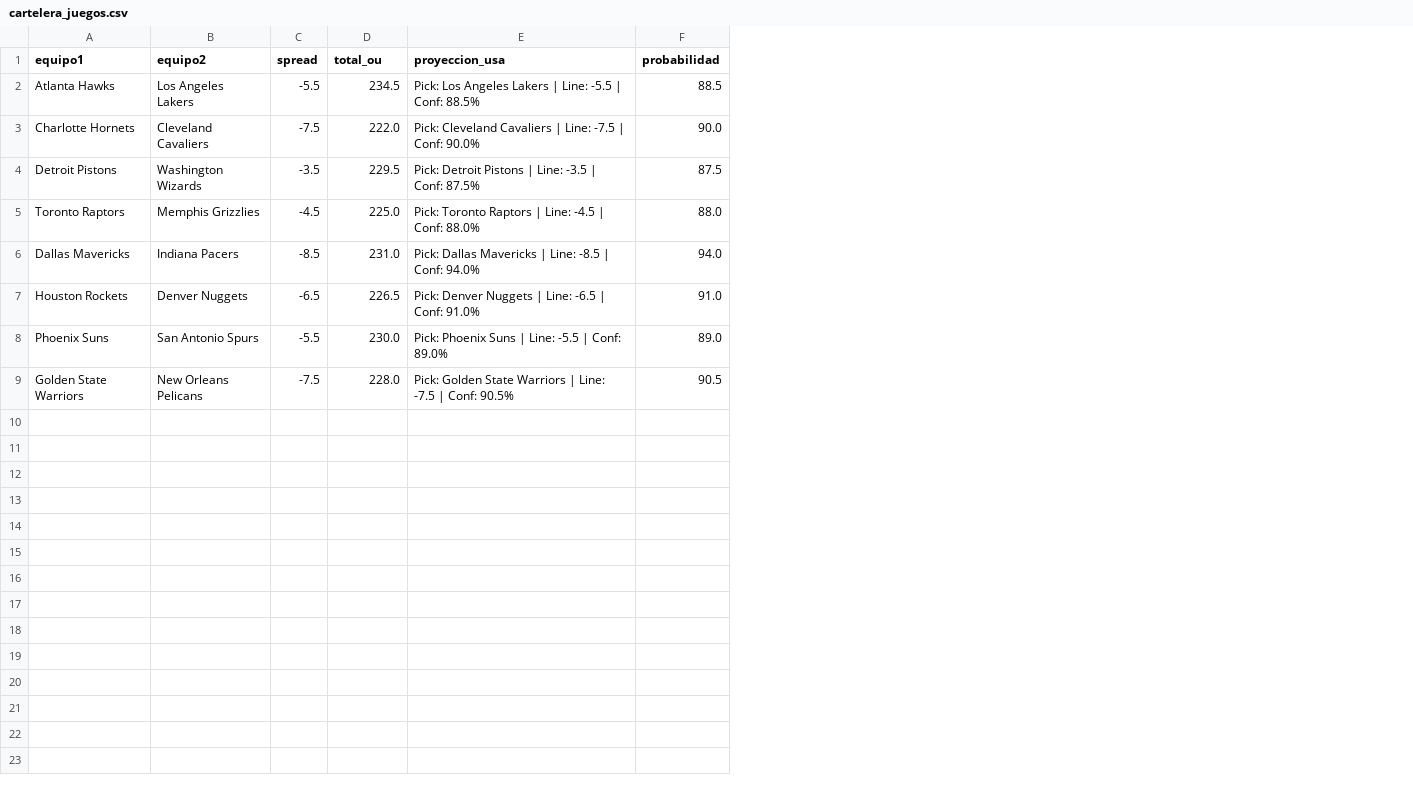
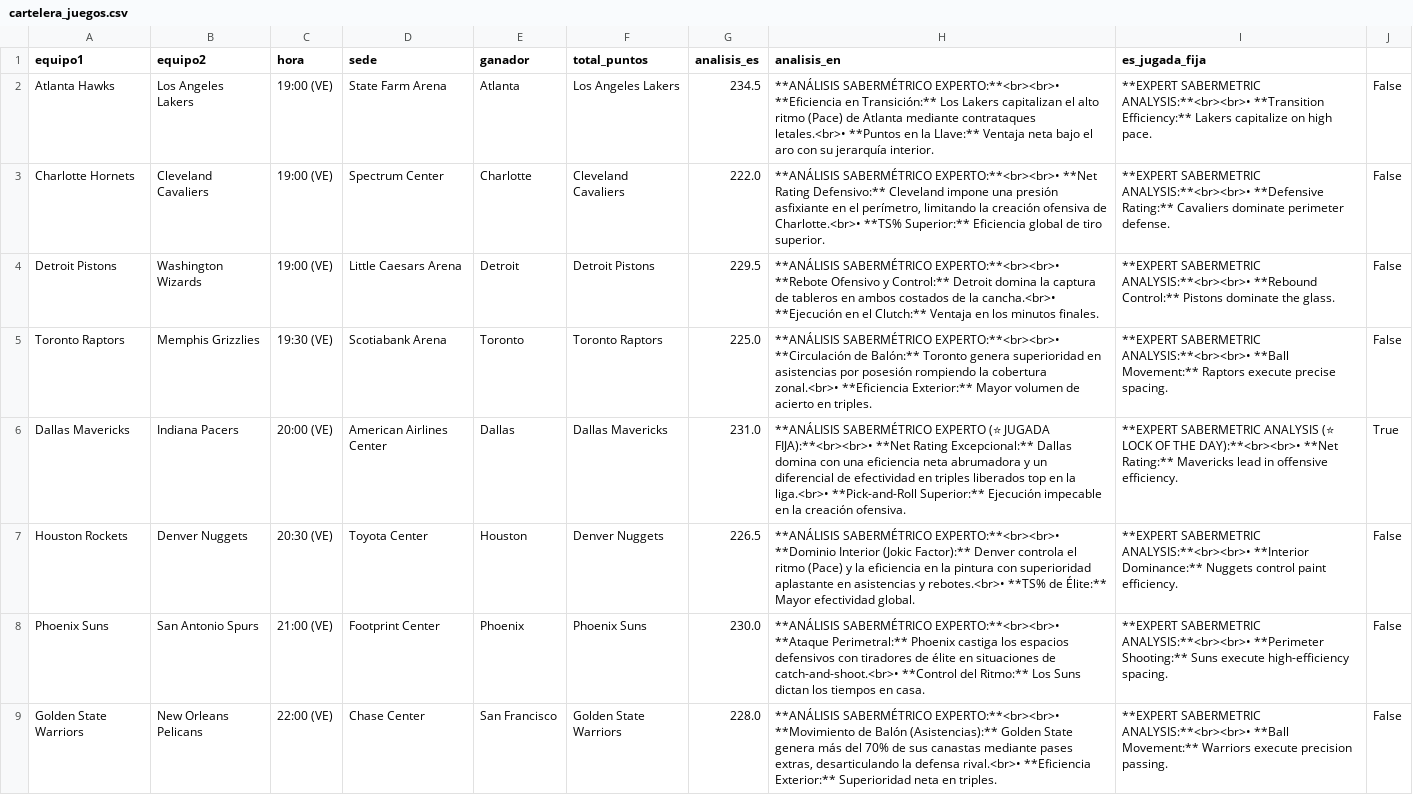
Before and after one commit to cavioc-eng/sabermetriaia, a CSV file: cartelera_juegos.csv, drawn as a sheet; removed rows and columns are numbered as before the commit, all else as after; the diff names each change by its address in the sheet, - before the commit and + after, or states it on an @@ line.

Commit message:
Update cartelera_juegos.csv

```diff
--- a/cartelera_juegos.csv
+++ b/cartelera_juegos.csv
-column C (spread), rows 2-9: -5.5 | -7.5 | -3.5 | -4.5 | -8.5 | -6.5 | -5.5 | -7.5
+column C (hora), rows 2-9: 19:00 (VE) | 19:00 (VE) | 19:00 (VE) | 19:30 (VE) | 20:00 (VE) | 20:30 (VE) | 21:00 (VE) | 22:00 (VE)
+column D (sede), rows 2-9: State Farm Arena | Spectrum Center | Little Caesars Arena | Scotiabank Arena | American Airlines Center | Toyota Center | Footprint Center | Chase Center
+column E (ganador), rows 2-9: Atlanta | Charlotte | Detroit | Toronto | Dallas | Houston | Phoenix | San Francisco
+column F (total_puntos), rows 2-9: Los Angeles Lakers | Cleveland Cavaliers | Detroit Pistons | Toronto Raptors | Dallas Mavericks | Denver Nuggets | Phoenix Suns | Golden State Warriors
-column E (proyeccion_usa), rows 2-9: Pick: Los Angeles Lakers | Line: -5.5 | Conf: 88.5% | Pick: Cleveland Cavaliers | Line: -7.5 | Conf: 90.0% | Pick: Detroit Pistons | Line: -3.5 | Conf: 87.5% | Pick: Toronto Raptors | Line: -4.5 | Conf: 88.0% | Pick: Dallas Mavericks | Line: -8.5 | Conf: 94.0% | Pick: Denver Nuggets | Line: -6.5 | Conf: 91.0% | Pick: Phoenix Suns | Line: -5.5 | Conf: 89.0% | Pick: Golden State Warriors | Line: -7.5 | Conf: 90.5%
-column F (probabilidad), rows 2-9: 88.5 | 90.0 | 87.5 | 88.0 | 94.0 | 91.0 | 89.0 | 90.5
+column H (analisis_en), rows 2-9: **ANÁLISIS SABERMÉTRICO EXPERTO:**<br><br>• **Eficiencia en Transición:** Los Lakers capitalizan el alto ritmo (Pace) de Atlanta mediante contrataques letales.<br>• **Puntos en la Llave:** Ventaja neta bajo el aro con su jerarquía interior. | **ANÁLISIS SABERMÉTRICO EXPERTO:**<br><br>• **Net Rating Defensivo:** Cleveland impone una presión asfixiante en el perímetro, limitando la creación ofensiva de Charlotte.<br>• **TS% Superior:** Eficiencia global de tiro superior. | **ANÁLISIS SABERMÉTRICO EXPERTO:**<br><br>• **Rebote Ofensivo y Control:** Detroit domina la captura de tableros en ambos costados de la cancha.<br>• **Ejecución en el Clutch:** Ventaja en los minutos finales. | **ANÁLISIS SABERMÉTRICO EXPERTO:**<br><br>• **Circulación de Balón:** Toronto genera superioridad en asistencias por posesión rompiendo la cobertura zonal.<br>• **Eficiencia Exterior:** Mayor volumen de acierto en triples. | **ANÁLISIS SABERMÉTRICO EXPERTO (⭐ JUGADA FIJA):**<br><br>• **Net Rating Excepcional:** Dallas domina con una eficiencia neta abrumadora y un diferencial de efectividad en triples liberados top en la liga.<br>• **Pick-and-Roll Superior:** Ejecución impecable en la creación ofensiva. | **ANÁLISIS SABERMÉTRICO EXPERTO:**<br><br>• **Dominio Interior (Jokic Factor):** Denver controla el ritmo (Pace) y la eficiencia en la pintura con superioridad aplastante en asistencias y rebotes.<br>• **TS% de Élite:** Mayor efectividad global. | **ANÁLISIS SABERMÉTRICO EXPERTO:**<br><br>• **Ataque Perimetral:** Phoenix castiga los espacios defensivos con tiradores de élite en situaciones de catch-and-shoot.<br>• **Control del Ritmo:** Los Suns dictan los tiempos en casa. | **ANÁLISIS SABERMÉTRICO EXPERTO:**<br><br>• **Movimiento de Balón (Asistencias):** Golden State genera más del 70% de sus canastas mediante pases extras, desarticulando la defensa rival.<br>• **Eficiencia Exterior:** Superioridad neta en triples.
+column I (es_jugada_fija), rows 2-9: **EXPERT SABERMETRIC ANALYSIS:**<br><br>• **Transition Efficiency:** Lakers capitalize on high pace. | **EXPERT SABERMETRIC ANALYSIS:**<br><br>• **Defensive Rating:** Cavaliers dominate perimeter defense. | **EXPERT SABERMETRIC ANALYSIS:**<br><br>• **Rebound Control:** Pistons dominate the glass. | **EXPERT SABERMETRIC ANALYSIS:**<br><br>• **Ball Movement:** Raptors execute precise spacing. | **EXPERT SABERMETRIC ANALYSIS (⭐ LOCK OF THE DAY):**<br><br>• **Net Rating:** Mavericks lead in offensive efficiency. | **EXPERT SABERMETRIC ANALYSIS:**<br><br>• **Interior Dominance:** Nuggets control paint efficiency. | **EXPERT SABERMETRIC ANALYSIS:**<br><br>• **Perimeter Shooting:** Suns execute high-efficiency spacing. | **EXPERT SABERMETRIC ANALYSIS:**<br><br>• **Ball Movement:** Warriors execute precision passing.
+column J, rows 2-9: False | False | False | False | True | False | False | False
-G1: total_ou
+G1: analisis_es
```
